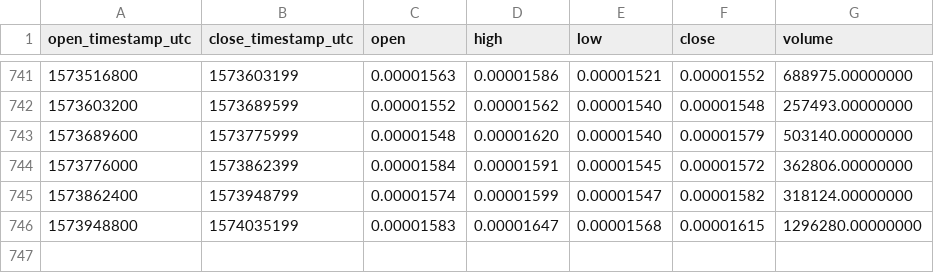
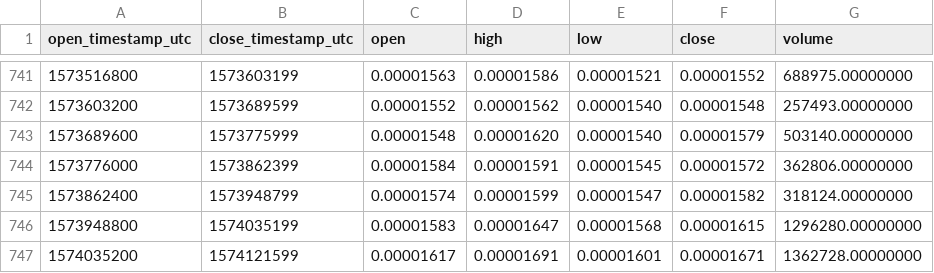
Before and after one commit to cryptobigbro/binance-STORJBTC, a CSV file: binance-STORJBTC-1d.csv, drawn as a sheet; only a part is shown, gaps mark what is left out.

Commit message:
Update OHLCV data.

```diff
--- a/binance-STORJBTC-1d.csv
+++ b/binance-STORJBTC-1d.csv
@@ -746 +746,2 @@ open_timestamp_utc,close_timestamp_utc,open,high,low,close,volume
 1573948800,1574035199,0.00001583,0.00001647,0.00001568,0.00001615,1296280.00000000
+1574035200,1574121599,0.00001617,0.00001691,0.00001601,0.00001671,1362728.00000000
```
Also changed, not shown: 1 other file.
